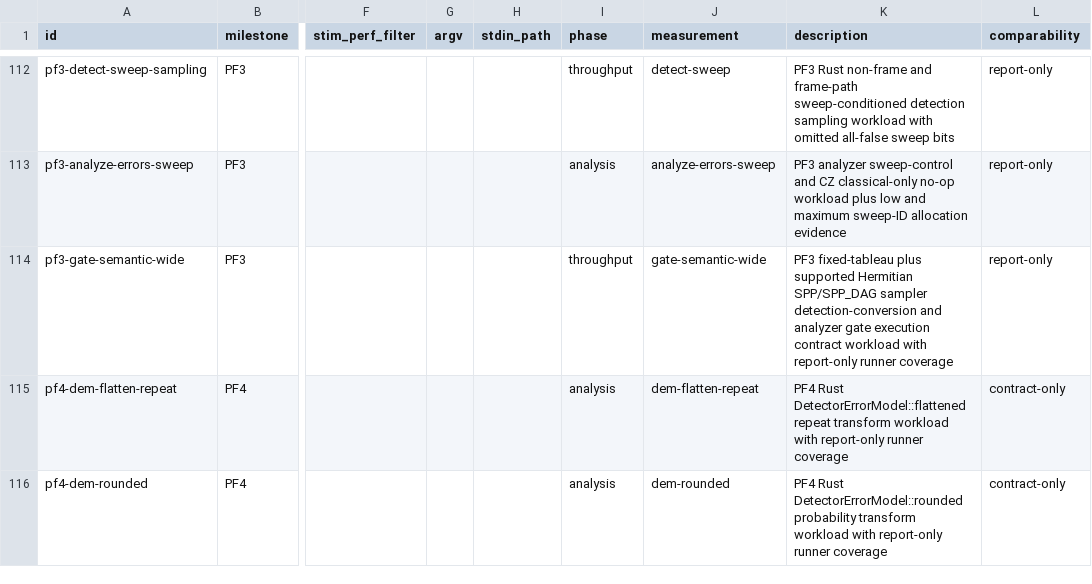
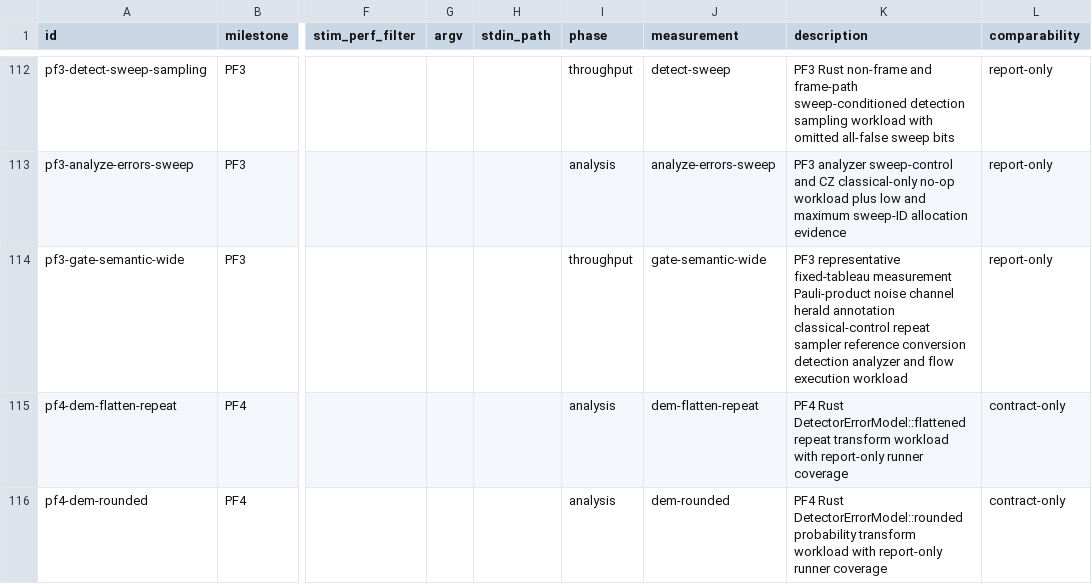
Before and after one commit to ifsheldon/Stab, a CSV file: benchmarks/manifest.csv, drawn as a sheet; only a part is shown, gaps mark what is left out; the diff names each change by its address in the sheet, - before the commit and + after, or states it on an @@ line.

Commit message:
perf(bench): expand PFM-B2 gate contract workload
Keep the report-only PF3 semantic benchmark current with the completed gate contract. The row now exercises representative measurement, pair and product measurement, noise and channel, heralded, annotation, controlled-feedback, and repeat circuits across sampler, reference, conversion, detection, analyzer, and flow paths in addition to the existing fixed-tableau and SPP coverage.\n\nThe row remains contract-only because no faithful pinned Stim CLI timing ratio exists.

```diff
--- a/benchmarks/manifest.csv
+++ b/benchmarks/manifest.csv
-K114 (description): PF3 fixed-tableau plus supported Hermitian SPP/SPP_DAG sampler detection-conversion and analyzer gate execution contract workload with report-only runner coverage
+K114 (description): PF3 representative fixed-tableau measurement Pauli-product noise channel herald annotation classical-control repeat sampler reference conversion detection analyzer and flow execution workload
```
Also changed, not shown: 1 other file.
